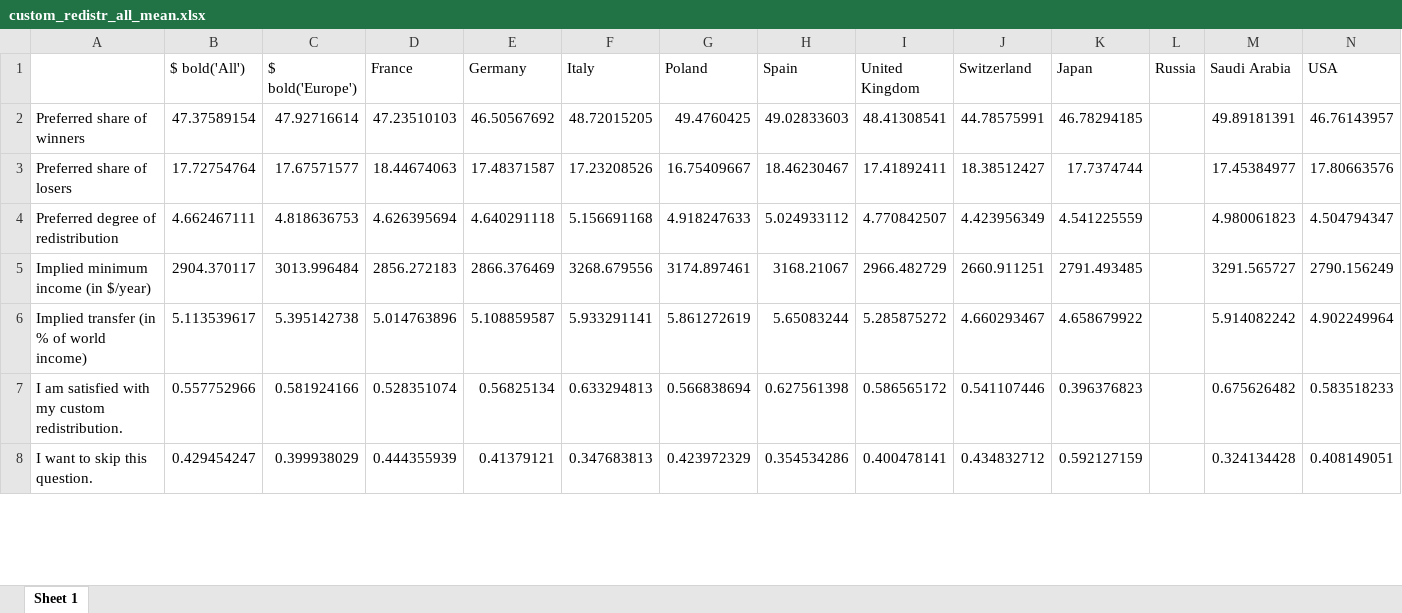
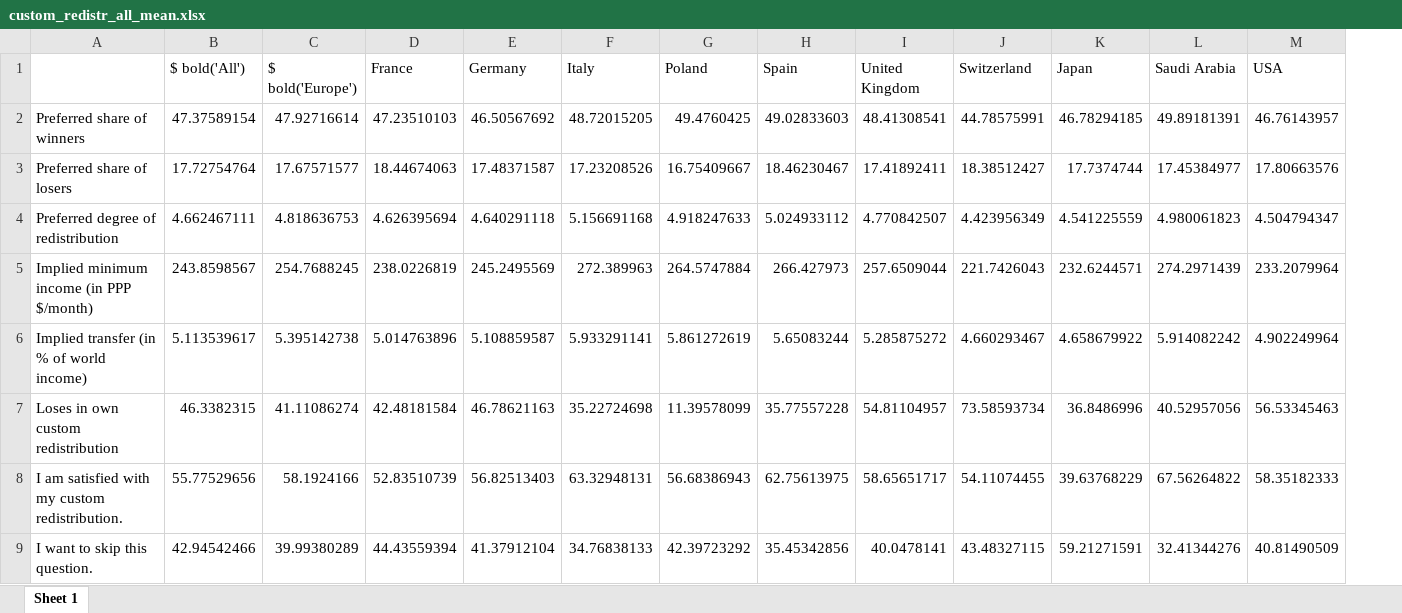
Before and after one commit to bixiou/robustness_global_redistr, an Excel workbook: xlsx/country_comparison/custom_redistr_all_mean.xlsx, sheet Sheet 1, drawn as a sheet; only a part is shown; values as stored, in another font and other column widths than the file's, no borders; removed rows and columns are numbered as before the commit, all else as after; the diff covers the shown part only; the diff names each change by its address in the sheet, - before the commit and + after, or states it on an @@ line.

```diff
--- a/xlsx/country_comparison/custom_redistr_all_mean.xlsx (sheet Sheet 1)
+++ b/xlsx/country_comparison/custom_redistr_all_mean.xlsx (sheet Sheet 1)
-column L (Russia), empty
-row 5: Implied minimum income (in $/year) | 2904.370117 | 3013.996484 | 2856.272183 | 2866.376469 | 3268.679556 | 3174.897461 | 3168.21067 | 2966.482729 | 2660.911251 | 2791.493485 |  | 3291.565727 | 2790.156249
+row 5: Implied minimum income (in PPP $/month) | 243.8598567 | 254.7688245 | 238.0226819 | 245.2495569 | 272.389963 | 264.5747884 | 266.427973 | 257.6509044 | 221.7426043 | 232.6244571 | 274.2971439 | 233.2079964
+row 7: Loses in own custom redistribution | 46.3382315 | 41.11086274 | 42.48181584 | 46.78621163 | 35.22724698 | 11.39578099 | 35.77557228 | 54.81104957 | 73.58593734 | 36.8486996 | 40.52957056 | 56.53345463
-B8 ($ bold('All')): 0.557752966
+B8 ($ bold('All')): 55.77529656
-C8 ($ bold('Europe')): 0.581924166
+C8 ($ bold('Europe')): 58.1924166
-D8 (France): 0.528351074
+D8 (France): 52.83510739
-E8 (Germany): 0.56825134
+E8 (Germany): 56.82513403
-F8 (Italy): 0.633294813
+F8 (Italy): 63.32948131
-G8 (Poland): 0.566838694
+G8 (Poland): 56.68386943
-H8 (Spain): 0.627561398
+H8 (Spain): 62.75613975
-I8 (United Kingdom): 0.586565172
+I8 (United Kingdom): 58.65651717
-J8 (Switzerland): 0.541107446
+J8 (Switzerland): 54.11074455
-K8 (Japan): 0.396376823
+K8 (Japan): 39.63768229
-L8 (Saudi Arabia): 0.675626482
+L8 (Saudi Arabia): 67.56264822
-M8 (USA): 0.583518233
+M8 (USA): 58.35182333
-B9 ($ bold('All')): 0.429454247
+B9 ($ bold('All')): 42.94542466
-C9 ($ bold('Europe')): 0.399938029
+C9 ($ bold('Europe')): 39.99380289
-D9 (France): 0.444355939
+D9 (France): 44.43559394
-E9 (Germany): 0.41379121
+E9 (Germany): 41.37912104
-F9 (Italy): 0.347683813
+F9 (Italy): 34.76838133
-G9 (Poland): 0.423972329
+G9 (Poland): 42.39723292
-H9 (Spain): 0.354534286
+H9 (Spain): 35.45342856
-I9 (United Kingdom): 0.400478141
+I9 (United Kingdom): 40.0478141
-J9 (Switzerland): 0.434832712
+J9 (Switzerland): 43.48327115
-K9 (Japan): 0.592127159
+K9 (Japan): 59.21271591
-L9 (Saudi Arabia): 0.324134428
+L9 (Saudi Arabia): 32.41344276
-M9 (USA): 0.408149051
+M9 (USA): 40.81490509
```
Also changed, not shown: 24 edited cells elsewhere in this sheet, questionnaire/sources.xlsx, xlsx/country_comparison/.xlsx, 41 other files.
